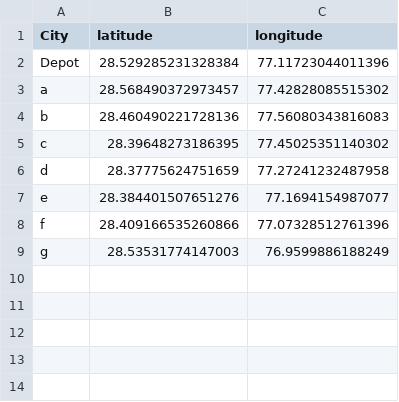
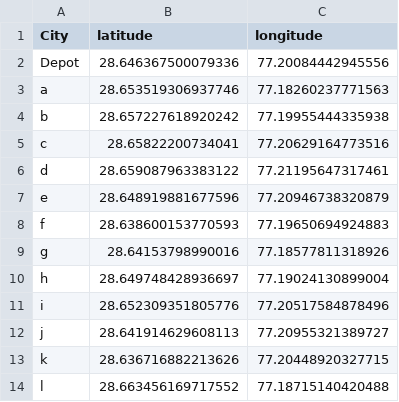
Before and after one commit to ayush6624/drone-vrp, a CSV file: coordinates.csv, drawn as a sheet.

```diff
--- a/coordinates.csv
+++ b/coordinates.csv
@@ -1,9 +1,14 @@
 City,latitude,longitude
-Depot,28.529285231328384,77.11723044011396
-a,28.568490372973457,77.42828085515302
-b,28.460490221728136,77.56080343816083
-c,28.39648273186395,77.45025351140302
-d,28.37775624751659,77.27241232487958
-e,28.384401507651276,77.1694154987077
-f,28.409166535260866,77.07328512761396
-g,28.53531774147003,76.9599886188249
+Depot,28.646367500079336,77.20084442945556
+a,28.653519306937746,77.18260237771563
+b,28.657227618920242,77.19955444335938
+c,28.65822200734041,77.20629164773516
+d,28.659087963383122,77.21195647317461
+e,28.648919881677596,77.20946738320879
+f,28.638600153770593,77.19650694924883
+g,28.64153798990016,77.18577811318926
+h,28.649748428936697,77.19024130899004
+i,28.652309351805776,77.20517584878496
+j,28.641914629608113,77.20955321389727
+k,28.636716882213626,77.20448920327715
+l,28.663456169717552,77.18715140420488
```
Also changed, not shown: distance.csv, time.csv, 4 other files.
